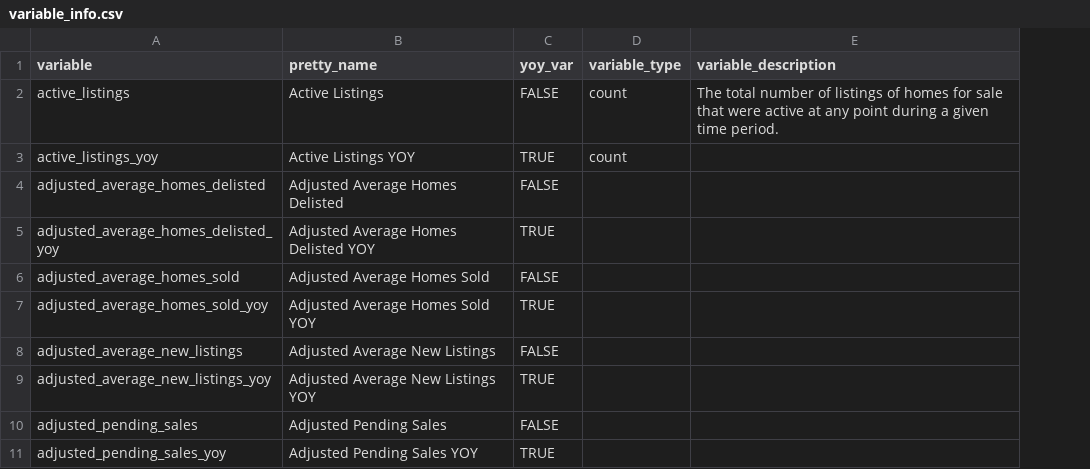
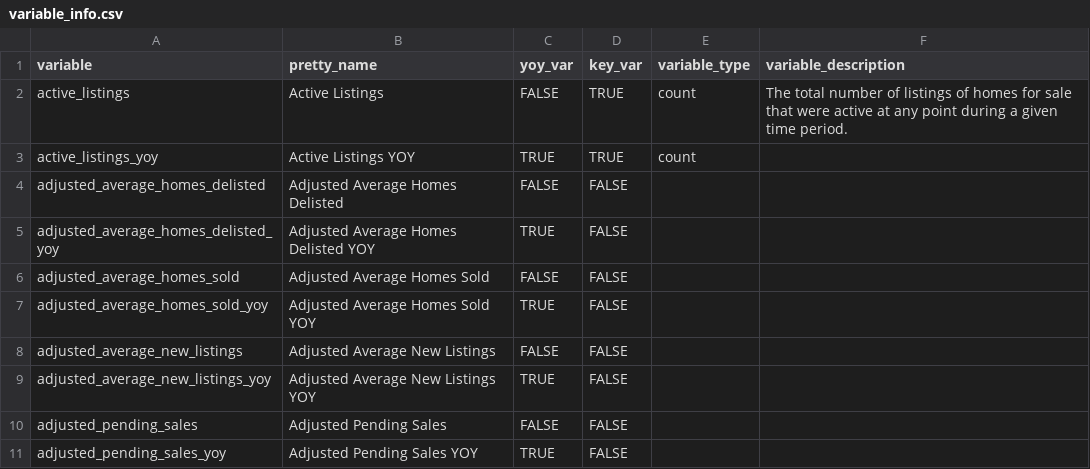
Before and after one commit to sdtaylor/Plotly-App-UK-houseprices, a CSV file: appData/variable_info.csv, drawn as a sheet; only a part is shown; the diff names each change by its address in the sheet, - before the commit and + after, or states it on an @@ line.

Commit message:
default to only selected key variables, with option to list all of em

```diff
--- a/appData/variable_info.csv
+++ b/appData/variable_info.csv
+column D (key_var), rows 2-11: TRUE | TRUE | FALSE | FALSE | FALSE | FALSE | FALSE | FALSE | FALSE | FALSE
```
Also changed, not shown: 1 other file.
